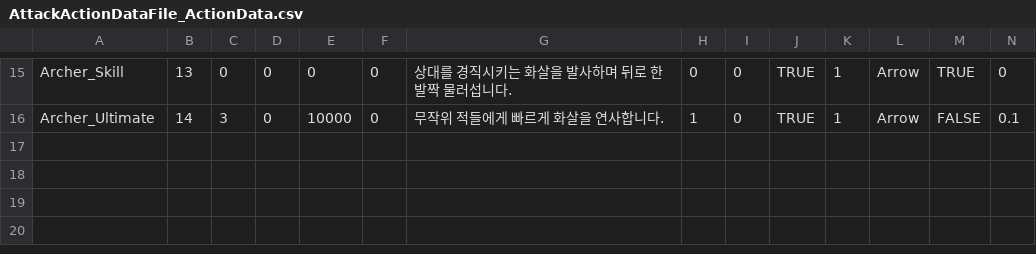
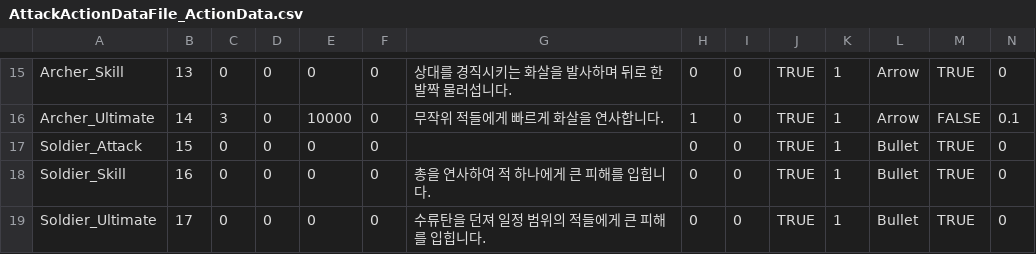
Before and after one commit to KIA-PROGRAMMING-38/2DProject-TeamfightManager, a CSV file: 2DProject-TeamfightManager/Assets/Data/Save1/AttackActionDataFile_ActionData.csv, drawn as a sheet; only a part is shown, gaps mark what is left out; rows hold the shown columns only; the diff names each change by its address in the sheet, - before the commit and + after, or states it on an @@ line.

```diff
--- a/2DProject-TeamfightManager/Assets/Data/Save1/AttackActionDataFile_ActionData.csv
+++ b/2DProject-TeamfightManager/Assets/Data/Save1/AttackActionDataFile_ActionData.csv
+row 17: Soldier_Attack | 15 | 0 | 0 | 0 | 0 |  | 0 | 0 | TRUE | 1 | Bullet | TRUE | 0
+row 18: Soldier_Skill | 16 | 0 | 0 | 0 | 0 | 총을 연사하여 적 하나에게 큰 피해를 입힙니다. | 0 | 0 | TRUE | 1 | Bullet | TRUE | 0
+row 19: Soldier_Ultimate | 17 | 0 | 0 | 0 | 0 | 수류탄을 던져 일정 범위의 적들에게 큰 피해를 입힙니다. | 0 | 0 | TRUE | 1 | Bullet | TRUE | 0
```
Also changed, not shown: 2DProject-TeamfightManager/Assets/Data/Save1/AttackActionDataFile_ImpactData.csv, 2DProject-TeamfightManager/Assets/Data/Save1/AttackActionDataFile_PerformanceData.csv, 12 other files.
